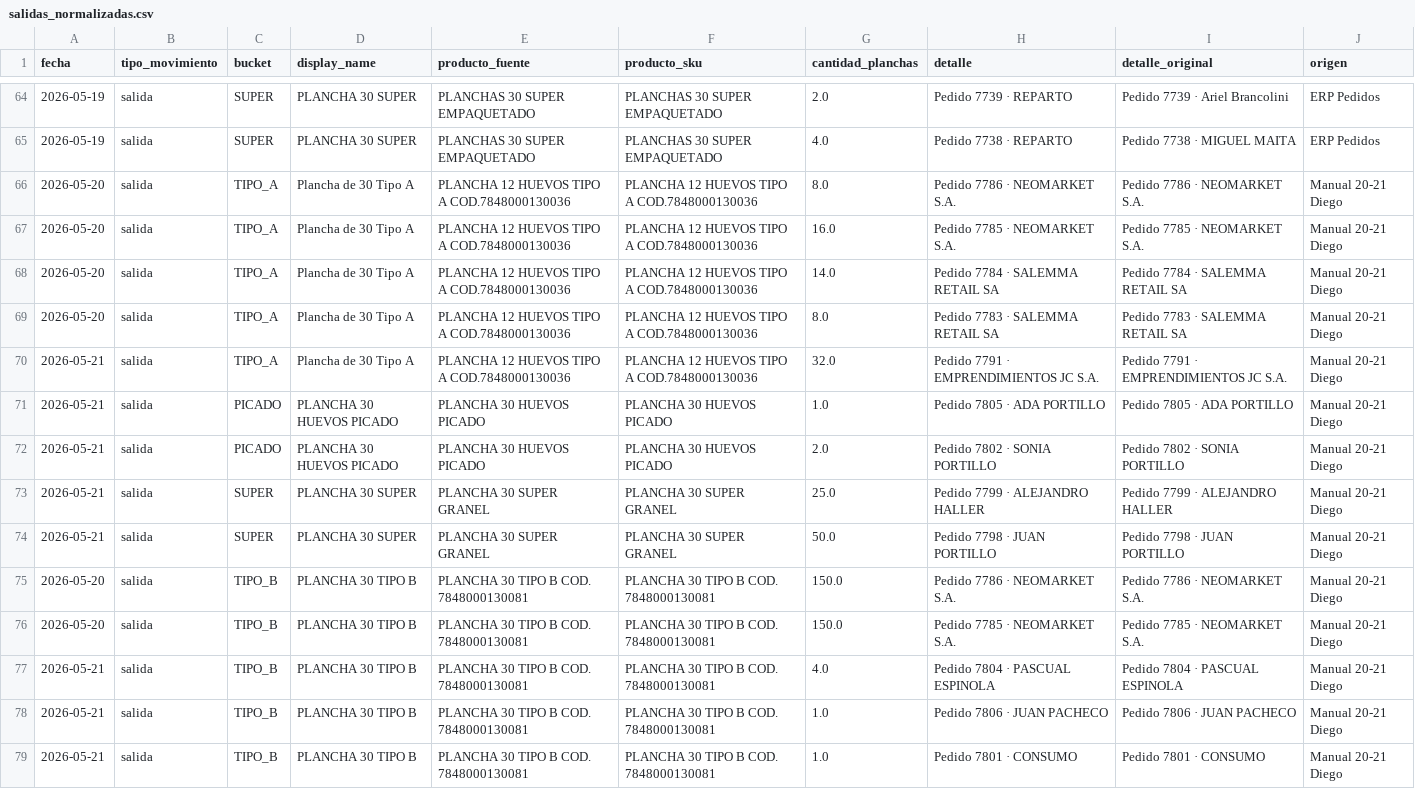
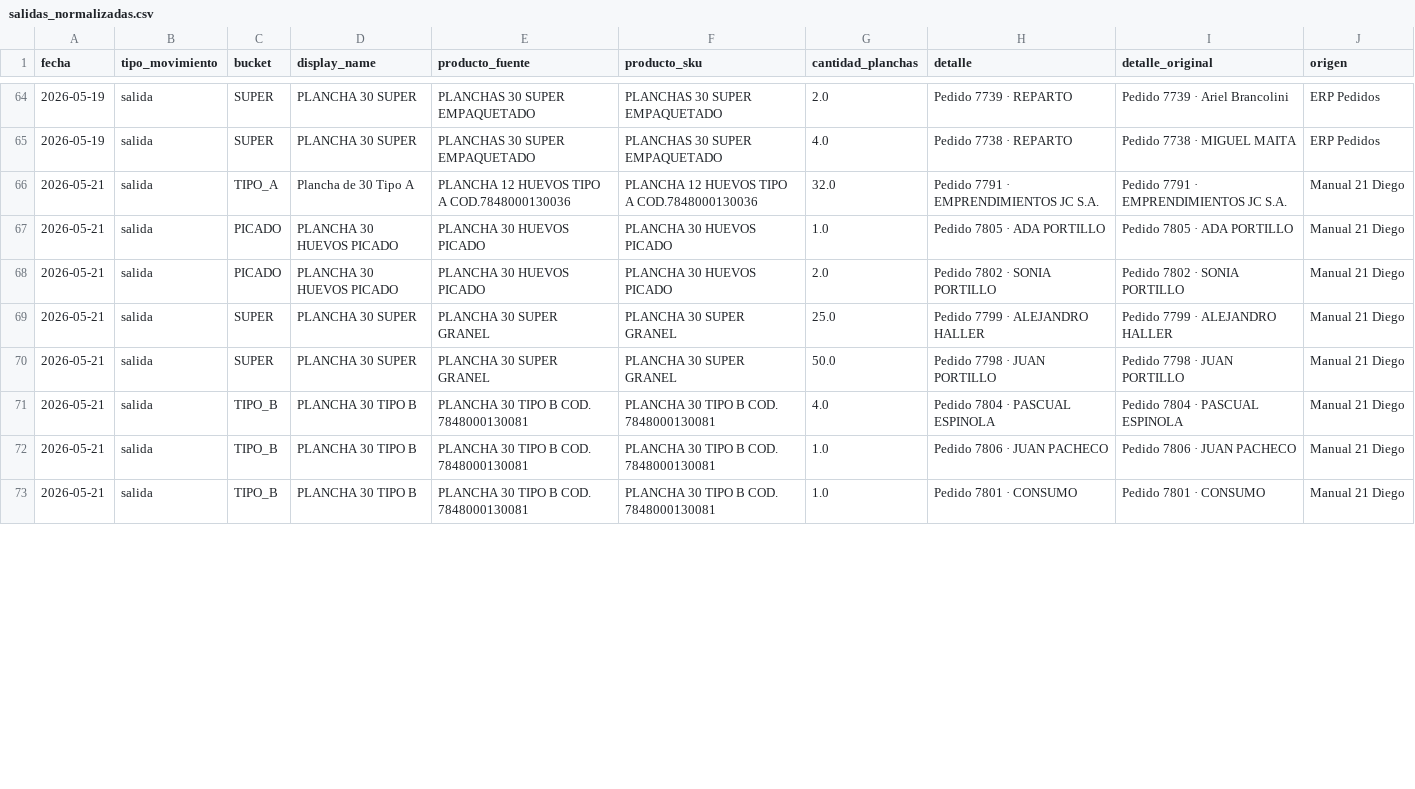
Before and after one commit to djsa97/dashboard-stock-huevos, a CSV file: stock_huevos_dashboard/data/salidas_normalizadas.csv, drawn as a sheet; only a part is shown, gaps mark what is left out; the diff covers the shown part only.

```diff
--- a/stock_huevos_dashboard/data/salidas_normalizadas.csv
+++ b/stock_huevos_dashboard/data/salidas_normalizadas.csv
@@ -65,15 +65,9 @@ fecha,tipo_movimiento,bucket,display_name,producto_fuente,producto_sku,cantidad_
 2026-05-19,salida,SUPER,PLANCHA 30 SUPER,PLANCHAS 30 SUPER EMPAQUETADO,PLANCHAS 30 SUPER EMPAQUETADO,4.0,Pedido 7738 · REPARTO,Pedido 7738 · MIGUEL MAITA,ERP Pedidos
-2026-05-20,salida,TIPO_A,Plancha de 30 Tipo A,PLANCHA 12 HUEVOS TIPO A COD.7848000130036,PLANCHA 12 HUEVOS TIPO A COD.7848000130036,8.0,Pedido 7786 · NEOMARKET S.A.,Pedido 7786 · NEOMARKET S.A.,Manual 20-21 Diego
-2026-05-20,salida,TIPO_A,Plancha de 30 Tipo A,PLANCHA 12 HUEVOS TIPO A COD.7848000130036,PLANCHA 12 HUEVOS TIPO A COD.7848000130036,16.0,Pedido 7785 · NEOMARKET S.A.,Pedido 7785 · NEOMARKET S.A.,Manual 20-21 Diego
-2026-05-20,salida,TIPO_A,Plancha de 30 Tipo A,PLANCHA 12 HUEVOS TIPO A COD.7848000130036,PLANCHA 12 HUEVOS TIPO A COD.7848000130036,14.0,Pedido 7784 · SALEMMA RETAIL SA,Pedido 7784 · SALEMMA RETAIL SA,Manual 20-21 Diego
-2026-05-20,salida,TIPO_A,Plancha de 30 Tipo A,PLANCHA 12 HUEVOS TIPO A COD.7848000130036,PLANCHA 12 HUEVOS TIPO A COD.7848000130036,8.0,Pedido 7783 · SALEMMA RETAIL SA,Pedido 7783 · SALEMMA RETAIL SA,Manual 20-21 Diego
-2026-05-21,salida,TIPO_A,Plancha de 30 Tipo A,PLANCHA 12 HUEVOS TIPO A COD.7848000130036,PLANCHA 12 HUEVOS TIPO A COD.7848000130036,32.0,Pedido 7791 · EMPRENDIMIENTOS JC S.A.,Pedido 7791 · EMPRENDIMIENTOS JC S.A.,Manual 20-21 Diego
-2026-05-21,salida,PICADO,PLANCHA 30 HUEVOS PICADO,PLANCHA 30 HUEVOS PICADO,PLANCHA 30 HUEVOS PICADO,1.0,Pedido 7805 · ADA PORTILLO,Pedido 7805 · ADA PORTILLO,Manual 20-21 Diego
-2026-05-21,salida,PICADO,PLANCHA 30 HUEVOS PICADO,PLANCHA 30 HUEVOS PICADO,PLANCHA 30 HUEVOS PICADO,2.0,Pedido 7802 · SONIA PORTILLO,Pedido 7802 · SONIA PORTILLO,Manual 20-21 Diego
-2026-05-21,salida,SUPER,PLANCHA 30 SUPER,PLANCHA 30 SUPER GRANEL,PLANCHA 30 SUPER GRANEL,25.0,Pedido 7799 · ALEJANDRO HALLER,Pedido 7799 · ALEJANDRO HALLER,Manual 20-21 Diego
-2026-05-21,salida,SUPER,PLANCHA 30 SUPER,PLANCHA 30 SUPER GRANEL,PLANCHA 30 SUPER GRANEL,50.0,Pedido 7798 · JUAN PORTILLO,Pedido 7798 · JUAN PORTILLO,Manual 20-21 Diego
-2026-05-20,salida,TIPO_B,PLANCHA 30 TIPO B,PLANCHA 30 TIPO B COD. 7848000130081,PLANCHA 30 TIPO B COD. 7848000130081,150.0,Pedido 7786 · NEOMARKET S.A.,Pedido 7786 · NEOMARKET S.A.,Manual 20-21 Diego
-2026-05-20,salida,TIPO_B,PLANCHA 30 TIPO B,PLANCHA 30 TIPO B COD. 7848000130081,PLANCHA 30 TIPO B COD. 7848000130081,150.0,Pedido 7785 · NEOMARKET S.A.,Pedido 7785 · NEOMARKET S.A.,Manual 20-21 Diego
-2026-05-21,salida,TIPO_B,PLANCHA 30 TIPO B,PLANCHA 30 TIPO B COD. 7848000130081,PLANCHA 30 TIPO B COD. 7848000130081,4.0,Pedido 7804 · PASCUAL ESPINOLA,Pedido 7804 · PASCUAL ESPINOLA,Manual 20-21 Diego
-2026-05-21,salida,TIPO_B,PLANCHA 30 TIPO B,PLANCHA 30 TIPO B COD. 7848000130081,PLANCHA 30 TIPO B COD. 7848000130081,1.0,Pedido 7806 · JUAN PACHECO,Pedido 7806 · JUAN PACHECO,Manual 20-21 Diego
-2026-05-21,salida,TIPO_B,PLANCHA 30 TIPO B,PLANCHA 30 TIPO B COD. 7848000130081,PLANCHA 30 TIPO B COD. 7848000130081,1.0,Pedido 7801 · CONSUMO,Pedido 7801 · CONSUMO,Manual 20-21 Diego
+2026-05-21,salida,TIPO_A,Plancha de 30 Tipo A,PLANCHA 12 HUEVOS TIPO A COD.7848000130036,PLANCHA 12 HUEVOS TIPO A COD.7848000130036,32.0,Pedido 7791 · EMPRENDIMIENTOS JC S.A.,Pedido 7791 · EMPRENDIMIENTOS JC S.A.,Manual 21 Diego
+2026-05-21,salida,PICADO,PLANCHA 30 HUEVOS PICADO,PLANCHA 30 HUEVOS PICADO,PLANCHA 30 HUEVOS PICADO,1.0,Pedido 7805 · ADA PORTILLO,Pedido 7805 · ADA PORTILLO,Manual 21 Diego
+2026-05-21,salida,PICADO,PLANCHA 30 HUEVOS PICADO,PLANCHA 30 HUEVOS PICADO,PLANCHA 30 HUEVOS PICADO,2.0,Pedido 7802 · SONIA PORTILLO,Pedido 7802 · SONIA PORTILLO,Manual 21 Diego
+2026-05-21,salida,SUPER,PLANCHA 30 SUPER,PLANCHA 30 SUPER GRANEL,PLANCHA 30 SUPER GRANEL,25.0,Pedido 7799 · ALEJANDRO HALLER,Pedido 7799 · ALEJANDRO HALLER,Manual 21 Diego
+2026-05-21,salida,SUPER,PLANCHA 30 SUPER,PLANCHA 30 SUPER GRANEL,PLANCHA 30 SUPER GRANEL,50.0,Pedido 7798 · JUAN PORTILLO,Pedido 7798 · JUAN PORTILLO,Manual 21 Diego
+2026-05-21,salida,TIPO_B,PLANCHA 30 TIPO B,PLANCHA 30 TIPO B COD. 7848000130081,PLANCHA 30 TIPO B COD. 7848000130081,4.0,Pedido 7804 · PASCUAL ESPINOLA,Pedido 7804 · PASCUAL ESPINOLA,Manual 21 Diego
+2026-05-21,salida,TIPO_B,PLANCHA 30 TIPO B,PLANCHA 30 TIPO B COD. 7848000130081,PLANCHA 30 TIPO B COD. 7848000130081,1.0,Pedido 7806 · JUAN PACHECO,Pedido 7806 · JUAN PACHECO,Manual 21 Diego
+2026-05-21,salida,TIPO_B,PLANCHA 30 TIPO B,PLANCHA 30 TIPO B COD. 7848000130081,PLANCHA 30 TIPO B COD. 7848000130081,1.0,Pedido 7801 · CONSUMO,Pedido 7801 · CONSUMO,Manual 21 Diego
```
Also changed, not shown: 9 removed rows and 11 edited cells elsewhere in this file, stock_huevos_dashboard/data/entradas_normalizadas.csv, stock_huevos_dashboard/data/movimientos_stock.csv, 2 other files.
